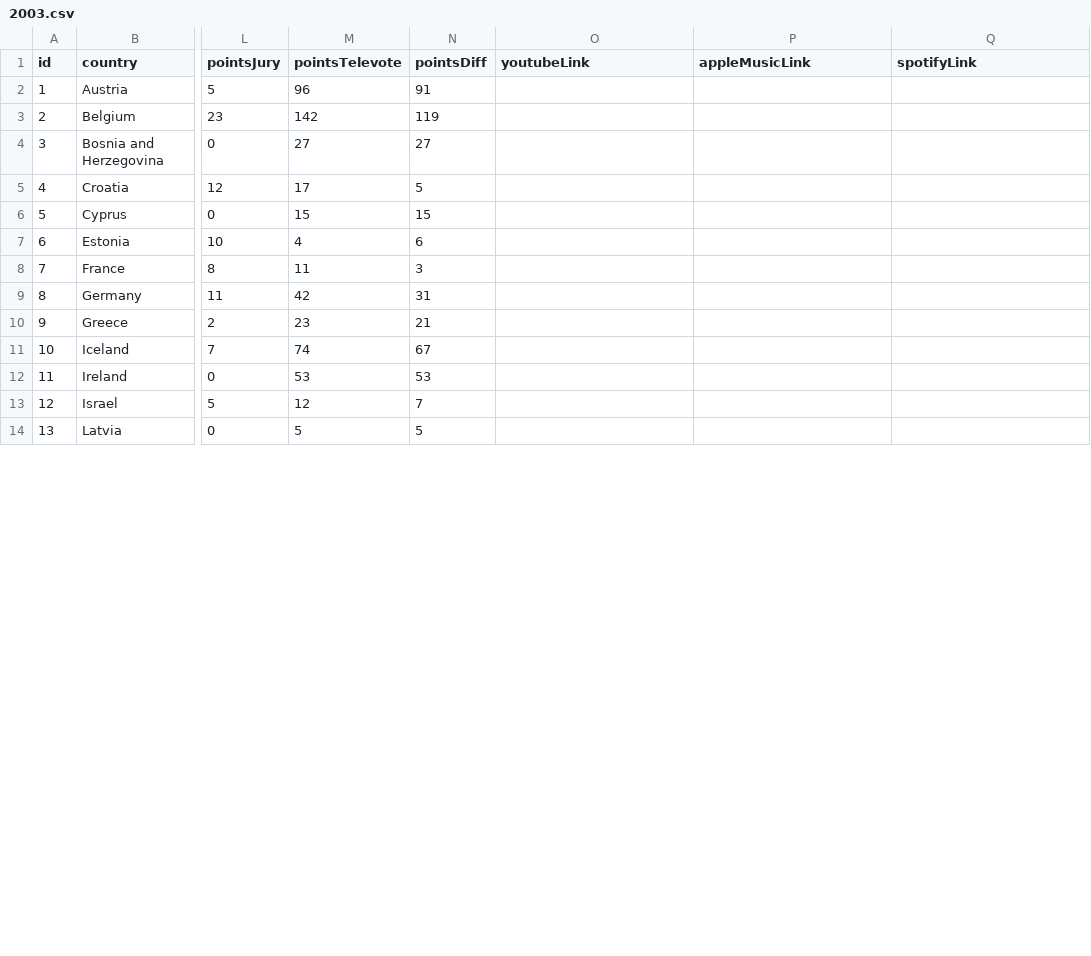
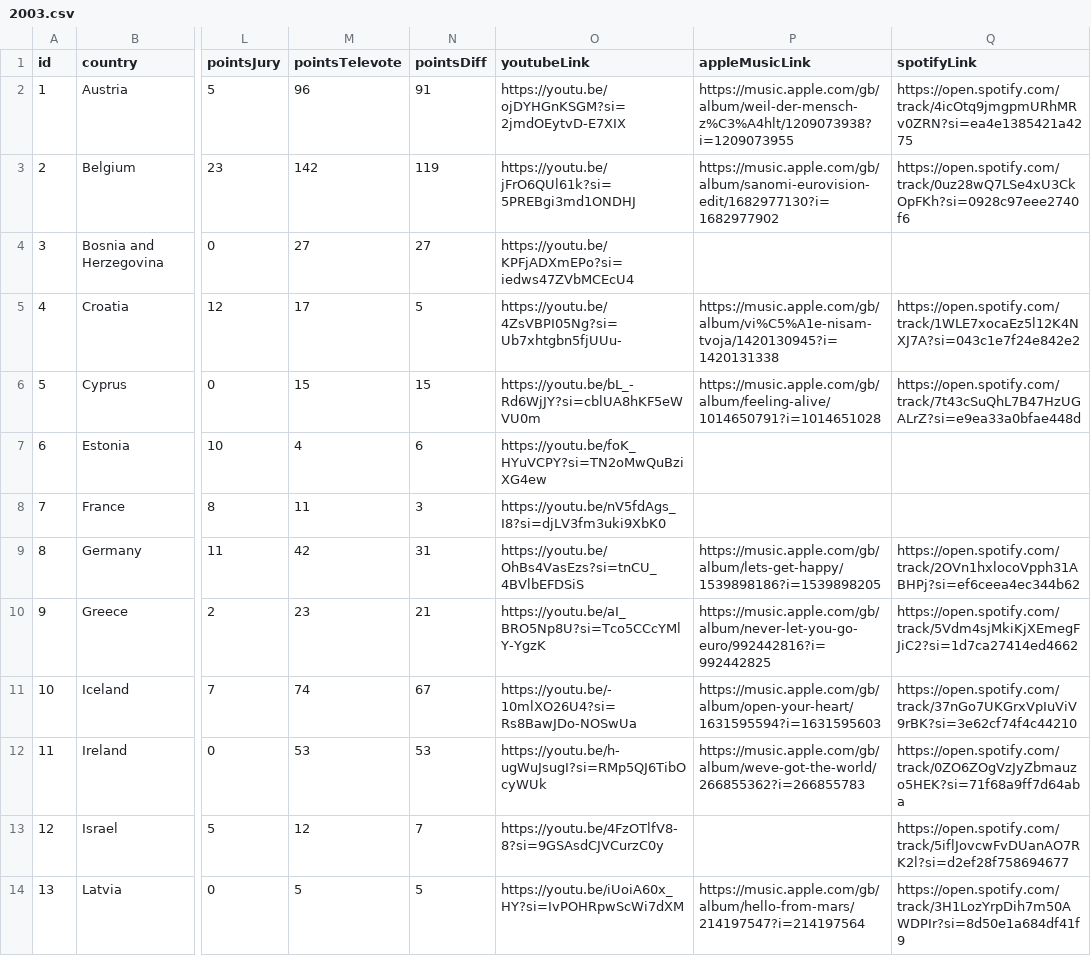
Before and after one commit to dannisteele/Eurovision-allocator, a CSV file: Set_Lists/CSV/2003.csv, drawn as a sheet; only a part is shown, gaps mark what is left out; the diff covers the shown part only; the diff names each change by its address in the sheet, - before the commit and + after, or states it on an @@ line.

Commit message:
added links for 2003

```diff
--- a/Set_Lists/CSV/2003.csv
+++ b/Set_Lists/CSV/2003.csv
-O2 (youtubeLink): (empty)
+O2 (youtubeLink): https://youtu.be/ojDYHGnKSGM?si=2jmdOEytvD-E7XIX
-P2 (appleMusicLink): (empty)
+P2 (appleMusicLink): https://music.apple.com/gb/album/weil-der-mensch-z%C3%A4hlt/1209073938?i=1209073955
-Q2 (spotifyLink): (empty)
+Q2 (spotifyLink): https://open.spotify.com/track/4icOtq9jmgpmURhMRv0ZRN?si=ea4e1385421a4275
-O3 (youtubeLink): (empty)
+O3 (youtubeLink): https://youtu.be/jFrO6QUl61k?si=5PREBgi3md1ONDHJ
-P3 (appleMusicLink): (empty)
+P3 (appleMusicLink): https://music.apple.com/gb/album/sanomi-eurovision-edit/1682977130?i=1682977902
-Q3 (spotifyLink): (empty)
+Q3 (spotifyLink): https://open.spotify.com/track/0uz28wQ7LSe4xU3CkOpFKh?si=0928c97eee2740f6
-O4 (youtubeLink): (empty)
+O4 (youtubeLink): https://youtu.be/KPFjADXmEPo?si=iedws47ZVbMCEcU4
-O5 (youtubeLink): (empty)
+O5 (youtubeLink): https://youtu.be/4ZsVBPI05Ng?si=Ub7xhtgbn5fjUUu-
-P5 (appleMusicLink): (empty)
+P5 (appleMusicLink): https://music.apple.com/gb/album/vi%C5%A1e-nisam-tvoja/1420130945?i=1420131338
-Q5 (spotifyLink): (empty)
+Q5 (spotifyLink): https://open.spotify.com/track/1WLE7xocaEz5l12K4NXJ7A?si=043c1e7f24e842e2
-O6 (youtubeLink): (empty)
+O6 (youtubeLink): https://youtu.be/bL_-Rd6WjJY?si=cblUA8hKF5eWVU0m
-P6 (appleMusicLink): (empty)
+P6 (appleMusicLink): https://music.apple.com/gb/album/feeling-alive/1014650791?i=1014651028
-Q6 (spotifyLink): (empty)
+Q6 (spotifyLink): https://open.spotify.com/track/7t43cSuQhL7B47HzUGALrZ?si=e9ea33a0bfae448d
-O7 (youtubeLink): (empty)
+O7 (youtubeLink): https://youtu.be/foK_HYuVCPY?si=TN2oMwQuBziXG4ew
-O8 (youtubeLink): (empty)
+O8 (youtubeLink): https://youtu.be/nV5fdAgs_I8?si=djLV3fm3uki9XbK0
-O9 (youtubeLink): (empty)
+O9 (youtubeLink): https://youtu.be/OhBs4VasEzs?si=tnCU_4BVlbEFDSiS
-P9 (appleMusicLink): (empty)
+P9 (appleMusicLink): https://music.apple.com/gb/album/lets-get-happy/1539898186?i=1539898205
-Q9 (spotifyLink): (empty)
+Q9 (spotifyLink): https://open.spotify.com/track/2OVn1hxlocoVpph31ABHPj?si=ef6ceea4ec344b62
-O10 (youtubeLink): (empty)
+O10 (youtubeLink): https://youtu.be/aI_BRO5Np8U?si=Tco5CCcYMlY-YgzK
-P10 (appleMusicLink): (empty)
+P10 (appleMusicLink): https://music.apple.com/gb/album/never-let-you-go-euro/992442816?i=992442825
-Q10 (spotifyLink): (empty)
+Q10 (spotifyLink): https://open.spotify.com/track/5Vdm4sjMkiKjXEmegFJiC2?si=1d7ca27414ed4662
-O11 (youtubeLink): (empty)
+O11 (youtubeLink): https://youtu.be/-10mlXO26U4?si=Rs8BawJDo-NOSwUa
-P11 (appleMusicLink): (empty)
+P11 (appleMusicLink): https://music.apple.com/gb/album/open-your-heart/1631595594?i=1631595603
-Q11 (spotifyLink): (empty)
+Q11 (spotifyLink): https://open.spotify.com/track/37nGo7UKGrxVpIuViV9rBK?si=3e62cf74f4c44210
-O12 (youtubeLink): (empty)
+O12 (youtubeLink): https://youtu.be/h-ugWuJsugI?si=RMp5QJ6TibOcyWUk
-P12 (appleMusicLink): (empty)
+P12 (appleMusicLink): https://music.apple.com/gb/album/weve-got-the-world/266855362?i=266855783
-Q12 (spotifyLink): (empty)
+Q12 (spotifyLink): https://open.spotify.com/track/0ZO6ZOgVzJyZbmauzo5HEK?si=71f68a9ff7d64aba
-O13 (youtubeLink): (empty)
+O13 (youtubeLink): https://youtu.be/4FzOTlfV8-8?si=9GSAsdCJVCurzC0y
-Q13 (spotifyLink): (empty)
+Q13 (spotifyLink): https://open.spotify.com/track/5iflJovcwFvDUanAO7RK2l?si=d2ef28f758694677
-O14 (youtubeLink): (empty)
+O14 (youtubeLink): https://youtu.be/iUoiA60x_HY?si=IvPOHRpwScWi7dXM
-P14 (appleMusicLink): (empty)
+P14 (appleMusicLink): https://music.apple.com/gb/album/hello-from-mars/214197547?i=214197564
-Q14 (spotifyLink): (empty)
+Q14 (spotifyLink): https://open.spotify.com/track/3H1LozYrpDih7m50AWDPIr?si=8d50e1a684df41f9
```
Also changed, not shown: 33 edited cells elsewhere in this file, Set_Lists/CSV/allsongs.csv, Set_Lists/CSV/poland.csv, 25 other files.
